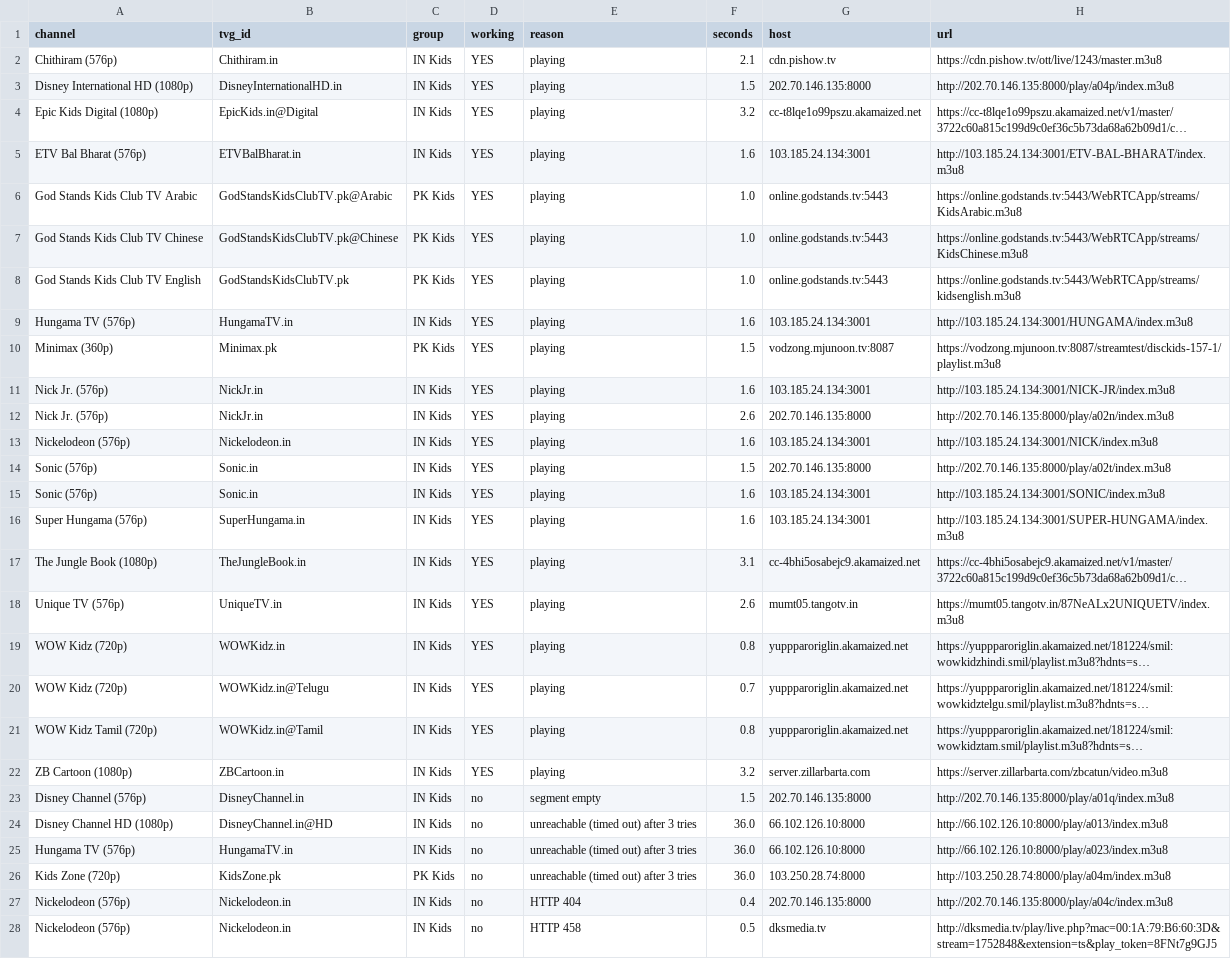
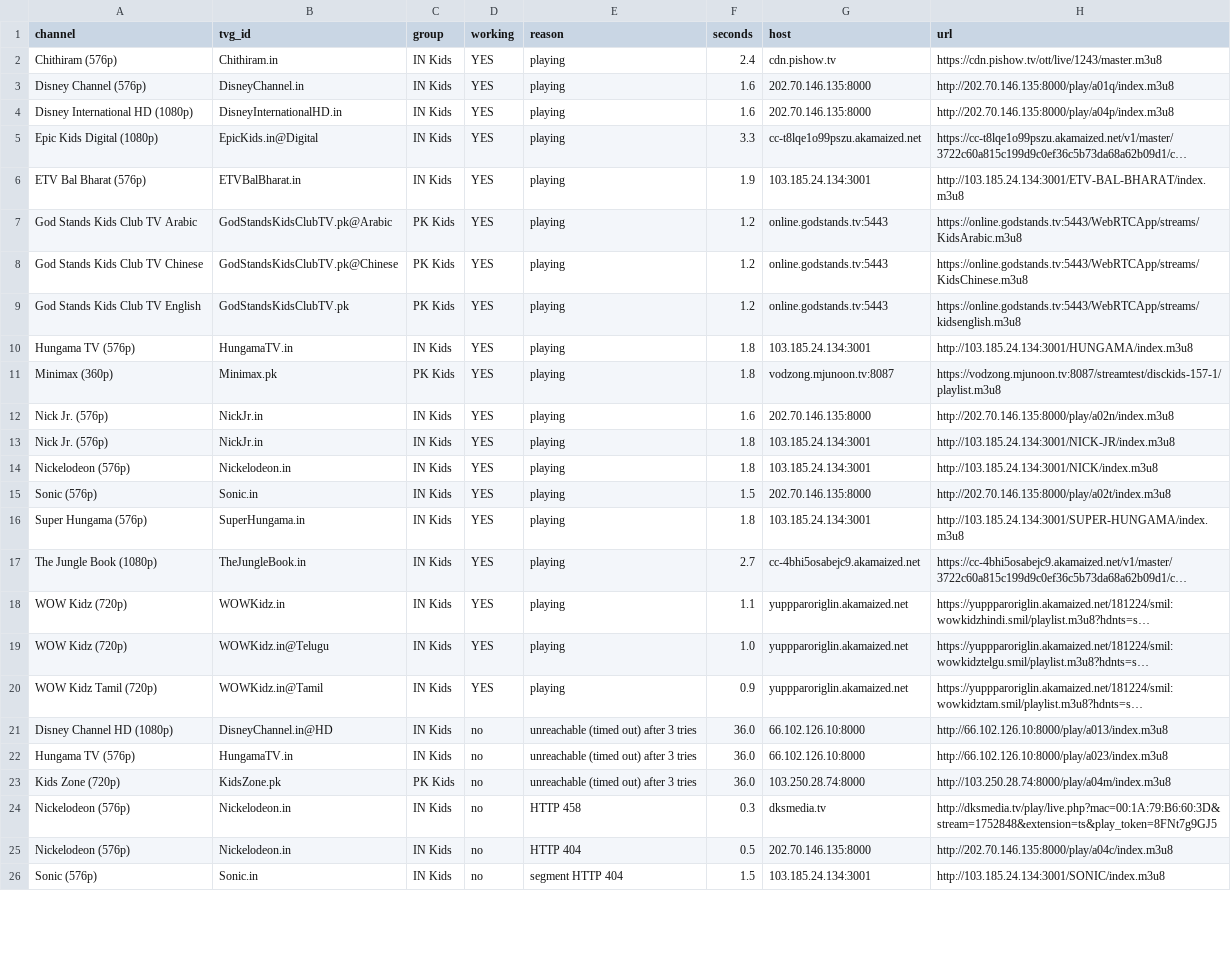
Before and after one commit to Inam321/tv, a CSV file: reports/kids-report.csv, drawn as a sheet; only a part is shown; long unchanged cells end in …; removed rows and columns are numbered as before the commit, all else as after; the diff covers the shown part only; the diff names each change by its address in the sheet, - before the commit and + after, or states it on an @@ line.

```diff
--- a/reports/kids-report.csv
+++ b/reports/kids-report.csv
-F2 (seconds): 2.1
+F2 (seconds): 2.4
+row 3: Disney Channel (576p) | DisneyChannel.in | IN Kids | YES | playing | 1.6 | 202.70.146.135:8000 | http://202.70.146.135:8000/play/a01q/index.m3u8
-F4 (seconds): 1.5
+F4 (seconds): 1.6
-F5 (seconds): 3.2
+F5 (seconds): 3.3
-F6 (seconds): 1.6
+F6 (seconds): 1.9
-F7:F9 (seconds): 1.0
+F7:F9 (seconds): 1.2
-F10 (seconds): 1.6
+F10 (seconds): 1.8
-F11 (seconds): 1.5
+F11 (seconds): 1.8
-G12 (host): 103.185.24.134:3001
+G12 (host): 202.70.146.135:8000
-H12 (url): http://103.185.24.134:3001/NICK-JR/index.m3u8
+H12 (url): http://202.70.146.135:8000/play/a02n/index.m3u8
-F13 (seconds): 2.6
+F13 (seconds): 1.8
-G13 (host): 202.70.146.135:8000
+G13 (host): 103.185.24.134:3001
-H13 (url): http://202.70.146.135:8000/play/a02n/index.m3u8
+H13 (url): http://103.185.24.134:3001/NICK-JR/index.m3u8
-F14 (seconds): 1.6
+F14 (seconds): 1.8
-row 15: Sonic (576p) | Sonic.in | IN Kids | YES | playing | 1.6 | 103.185.24.134:3001 | http://103.185.24.134:3001/SONIC/index.m3u8
-F16 (seconds): 1.6
+F16 (seconds): 1.8
-F17 (seconds): 3.1
+F17 (seconds): 2.7
-row 18: Unique TV (576p) | UniqueTV.in | IN Kids | YES | playing | 2.6 | mumt05.tangotv.in | https://mumt05.tangotv.in/87NeALx2UNIQUETV/index.m3u8
-F18 (seconds): 0.8
+F18 (seconds): 1.1
-F19 (seconds): 0.7
+F19 (seconds): 1.0
-F20 (seconds): 0.8
+F20 (seconds): 0.9
-row 22: ZB Cartoon (1080p) | ZBCartoon.in | IN Kids | YES | playing | 3.2 | server.zillarbarta.com | https://server.zillarbarta.com/zbcatun/video.m3u8
-row 23: Disney Channel (576p) | DisneyChannel.in | IN Kids | no | segment empty | 1.5 | 202.70.146.135:8000 | http://202.70.146.135:8000/play/a01q/index.m3u8
-E24 (reason): HTTP 404
+E24 (reason): HTTP 458
-F24 (seconds): 0.4
+F24 (seconds): 0.3
-G24 (host): 202.70.146.135:8000
+G24 (host): dksmedia.tv
-H24 (url): http://202.70.146.135:8000/play/a04c/index.m3u8
+H24 (url): http://dksmedia.tv/play/live.php?mac=00:1A:79:B6:60:3D&stream=1752848&extension=ts&play_token=8FNt7g9GJ5
-E25 (reason): HTTP 458
+E25 (reason): HTTP 404
-G25 (host): dksmedia.tv
+G25 (host): 202.70.146.135:8000
-H25 (url): http://dksmedia.tv/play/live.php?mac=00:1A:79:B6:60:3D&stream=1752848&extension=ts&play_token=8FNt7g9GJ5
+H25 (url): http://202.70.146.135:8000/play/a04c/index.m3u8
+row 26: Sonic (576p) | Sonic.in | IN Kids | no | segment HTTP 404 | 1.5 | 103.185.24.134:3001 | http://103.185.24.134:3001/SONIC/index.m3u8
```
Also changed, not shown: 2 added rows and 1 edited cell elsewhere in this file, reports/documentary-report.csv, reports/entertainment-report.csv, 18 other files.
